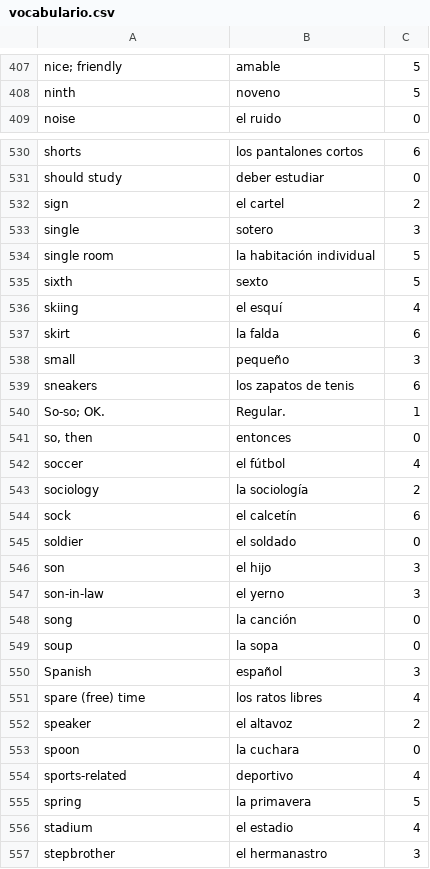
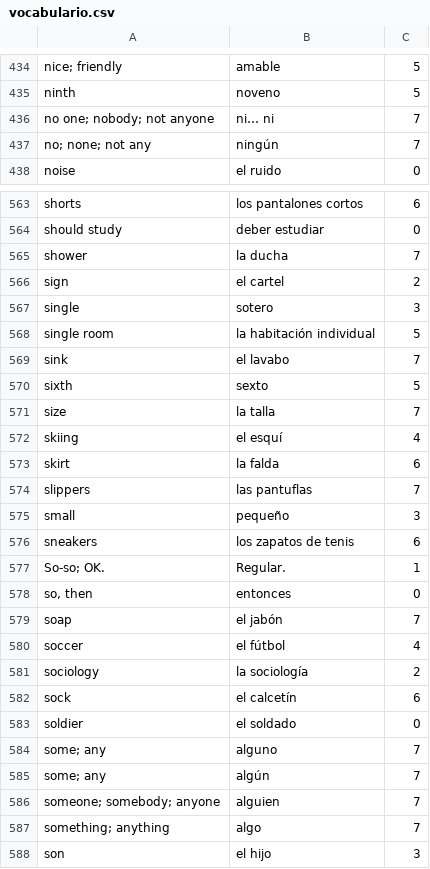
Before and after one commit to jasz0008/vocabulario, a CSV file: vocabulario.csv, drawn as a sheet; only a part is shown, gaps mark what is left out; the shorter side is filled out with more unchanged rows; the diff covers the shown part only.

```diff
--- a/vocabulario.csv
+++ b/vocabulario.csv
@@ -408,2 +435,4 @@ nice; friendly,amable,5
 ninth,noveno,5
+no one; nobody; not anyone,ni… ni,7
+no; none; not any,ningún,7
 noise,el ruido,0
@@ -531,2 +564,3 @@ shorts,los pantalones cortos,6
 should study,deber estudiar,0
+shower,la ducha,7
 sign,el cartel,2
@@ -534,5 +568,8 @@ single,sotero,3
 single room,la habitación individual,5
+sink,el lavabo,7
 sixth,sexto,5
+size,la talla,7
 skiing,el esquí,4
 skirt,la falda,6
+slippers,las pantuflas,7
 small,pequeño,3
@@ -541,2 +578,3 @@ So-so; OK.,Regular.,1
 "so, then",entonces,0
+soap,el jabón,7
 soccer,el fútbol,4
@@ -545,2 +583,6 @@ sock,el calcetín,6
 soldier,el soldado,0
+some; any,alguno,7
+some; any,algún,7
+someone; somebody; anyone,alguien,7
+something; anything,algo,7
 son,el hijo,3
```
Also changed, not shown: 39 added rows and 1 edited cell elsewhere in this file, verbos.csv.
